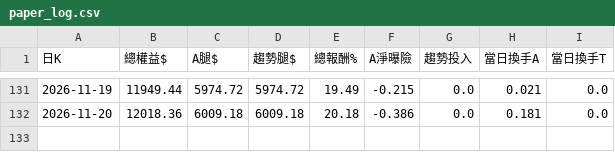
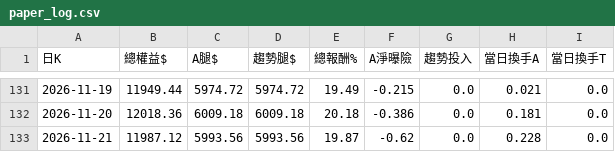
Before and after one commit to pidasin/crypto_combo_zscore_forward, a CSV file: paper_log.csv, drawn as a sheet; only a part is shown, gaps mark what is left out; the diff names each change by its address in the sheet, - before the commit and + after, or states it on an @@ line.

```diff
--- a/paper_log.csv
+++ b/paper_log.csv
+row 133: 2026-11-21 | 11987.12 | 5993.56 | 5993.56 | 19.87 | -0.62 | 0.0 | 0.228 | 0.0
```
Also changed, not shown: combo_forward_log.csv, 2 other files.
